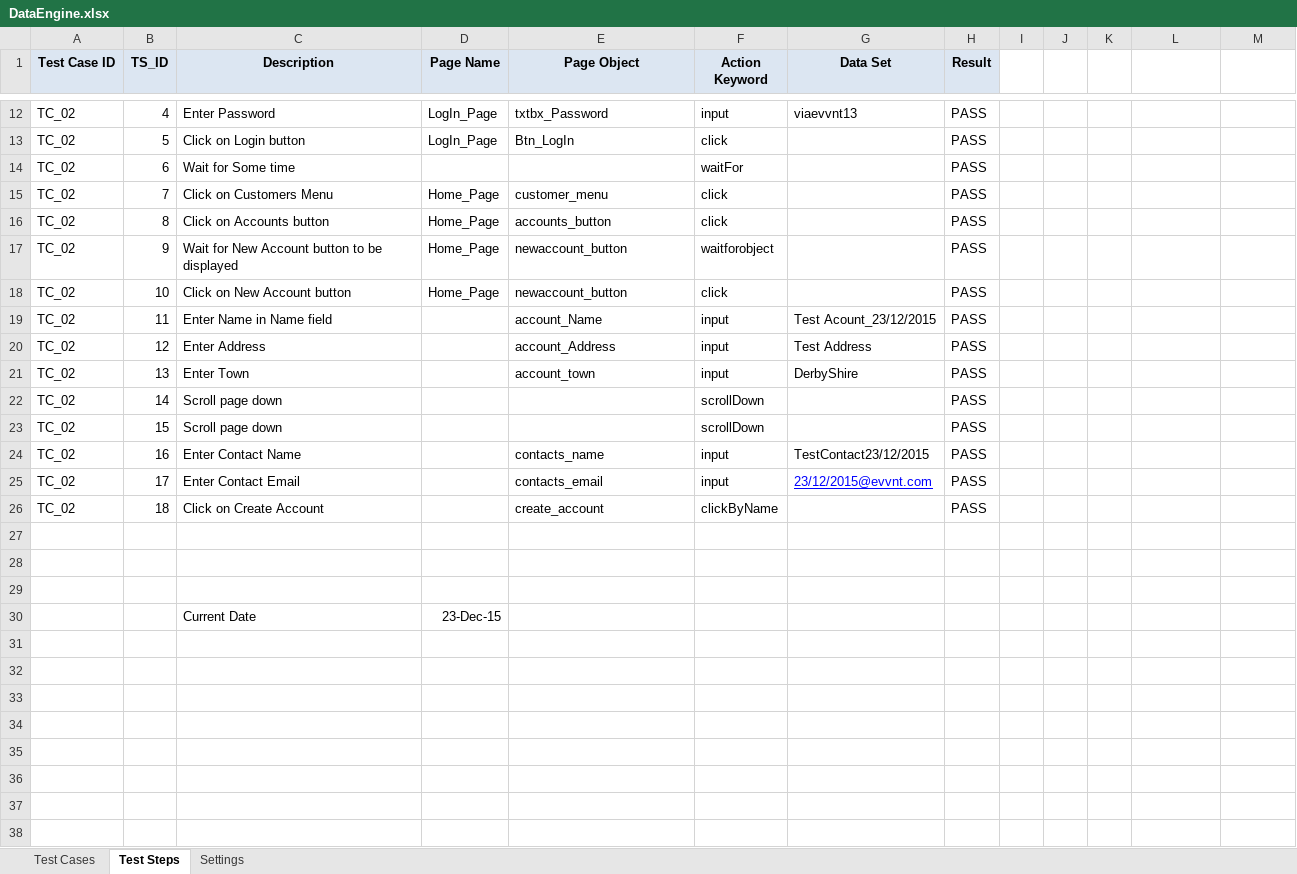
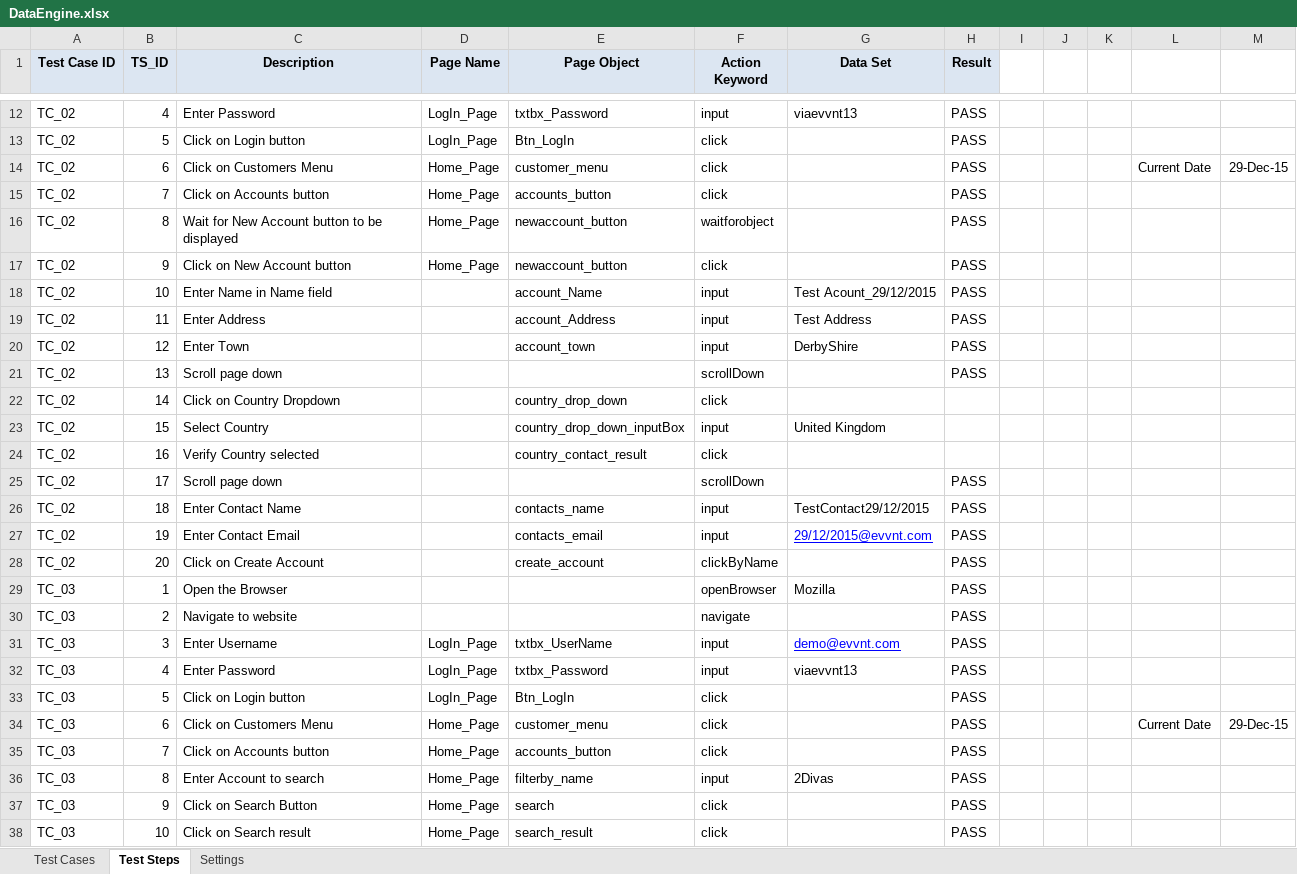
Before and after one commit to TestAutomationNitor/EVVNT_Automation, an Excel workbook: EvvntProject/src/data_engine/DataEngine.xlsx, sheet Test Steps, drawn as a sheet; only a part is shown, gaps mark what is left out; values as stored, in another font and other column widths than the file's, no borders; removed rows and columns are numbered as before the commit, all else as after; the diff covers the shown part only; the diff names each change by its address in the sheet, - before the commit and + after, or states it on an @@ line.

Commit message:
Updates

```diff
--- a/EvvntProject/src/data_engine/DataEngine.xlsx (sheet Test Steps)
+++ b/EvvntProject/src/data_engine/DataEngine.xlsx (sheet Test Steps)
-row 14: TC_02 | 6 | Wait for Some time |  |  | waitFor |  | PASS
-B14 (TS_ID): 7
+B14 (TS_ID): 6
-L14: (empty)
+L14: Current Date
-M14: (empty)
+M14: 29-Dec-15
-B15 (TS_ID): 8
+B15 (TS_ID): 7
-B16 (TS_ID): 9
+B16 (TS_ID): 8
-B17 (TS_ID): 10
+B17 (TS_ID): 9
-B18 (TS_ID): 11
+B18 (TS_ID): 10
-G18 (Data Set): Test Acount_23/12/2015
+G18 (Data Set): Test Acount_29/12/2015
-B19 (TS_ID): 12
+B19 (TS_ID): 11
-B20 (TS_ID): 13
+B20 (TS_ID): 12
-B21 (TS_ID): 14
+B21 (TS_ID): 13
+row 22: TC_02 | 14 | Click on Country Dropdown |  | country_drop_down | click
+row 23: TC_02 | 15 | Select Country |  | country_drop_down_inputBox | input | United Kingdom
+row 24: TC_02 | 16 | Verify Country selected |  | country_contact_result | click
-B25 (TS_ID): 15
+B25 (TS_ID): 17
-B26 (TS_ID): 16
+B26 (TS_ID): 18
-G26 (Data Set): TestContact23/12/2015
+G26 (Data Set): TestContact29/12/2015
-B27 (TS_ID): 17
+B27 (TS_ID): 19
-G27 (Data Set): 23/12/2015@evvnt.com
+G27 (Data Set): 29/12/2015@evvnt.com
-B28 (TS_ID): 18
+B28 (TS_ID): 20
-row 29: (empty)
+row 29: TC_03 | 1 | Open the Browser |  |  | openBrowser | Mozilla | PASS
-row 30: (empty)
+row 30: TC_03 | 2 | Navigate to website |  |  | navigate |  | PASS
-row 31: (empty)
+row 31: TC_03 | 3 | Enter Username | LogIn_Page | txtbx_UserName | input | demo@evvnt.com | PASS
-row 30:  |  | Current Date | 23-Dec-15
+row 32: TC_03 | 4 | Enter Password | LogIn_Page | txtbx_Password | input | viaevvnt13 | PASS
+row 33: TC_03 | 5 | Click on Login button | LogIn_Page | Btn_LogIn | click |  | PASS
+row 34: TC_03 | 6 | Click on Customers Menu | Home_Page | customer_menu | click |  | PASS |  |  |  | Current Date | 29-Dec-15
+row 35: TC_03 | 7 | Click on Accounts button | Home_Page | accounts_button | click |  | PASS
+row 36: TC_03 | 8 | Enter Account to search | Home_Page | filterby_name | input | 2Divas | PASS
+row 37: TC_03 | 9 | Click on Search Button | Home_Page | search | click |  | PASS
+row 38: TC_03 | 10 | Click on Search result | Home_Page | search_result | click |  | PASS
```
Also changed, not shown: 22 added rows elsewhere in this sheet, sheet Test Cases, sheet Settings.
